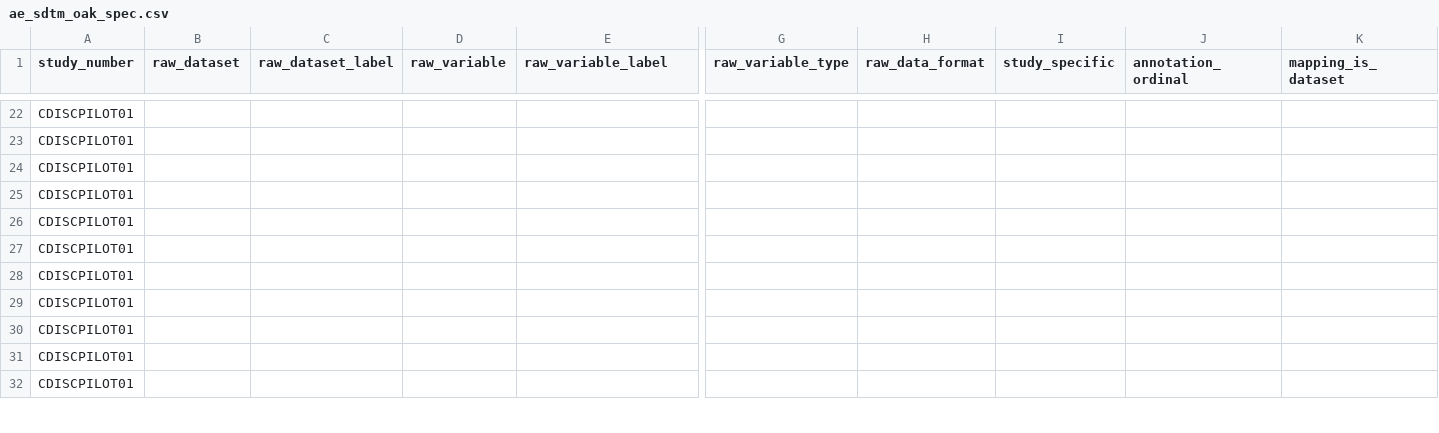
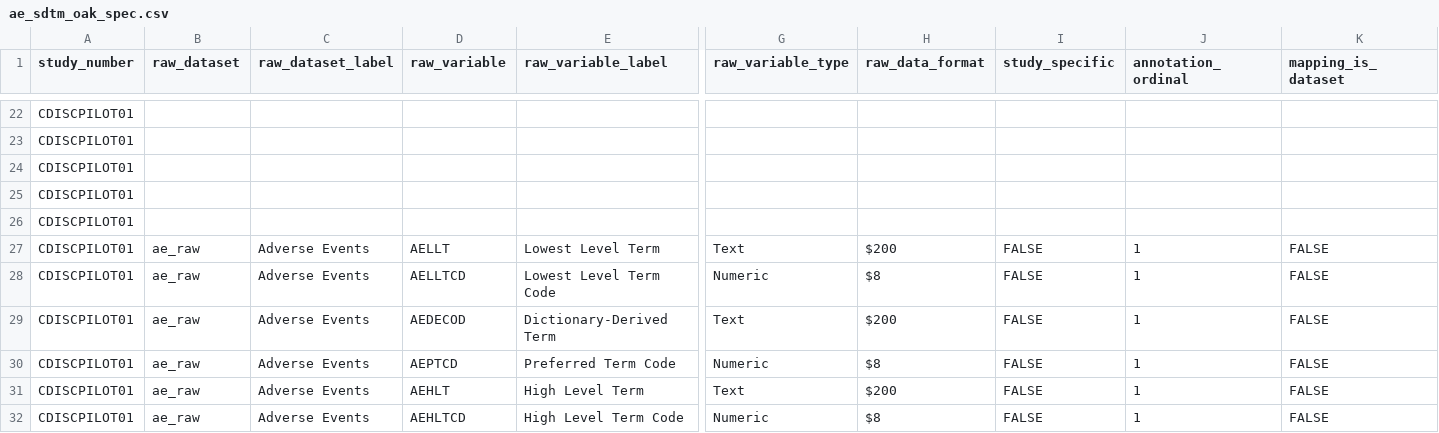
Before and after one commit to philbowsher/Open-Source-Drug-Development-ADAM-TLGs-Interactivity-with-R, a CSV file: Part 1 - SDTM/sdtm-specs/ae_sdtm_oak_spec.csv, drawn as a sheet; only a part is shown, gaps mark what is left out; the diff covers the shown part only; the diff names each change by its address in the sheet, - before the commit and + after, or states it on an @@ line.

Commit message:
update specs to reflect changes

```diff
--- a/Part 1 - SDTM/sdtm-specs/ae_sdtm_oak_spec.csv
+++ b/Part 1 - SDTM/sdtm-specs/ae_sdtm_oak_spec.csv
-B27:B32 (raw_dataset): (empty)
+B27:B32 (raw_dataset): ae_raw
-C27:C32 (raw_dataset_label): (empty)
+C27:C32 (raw_dataset_label): Adverse Events
-D27 (raw_variable): (empty)
+D27 (raw_variable): AELLT
-E27 (raw_variable_label): (empty)
+E27 (raw_variable_label): Lowest Level Term
-G27 (raw_variable_type): (empty)
+G27 (raw_variable_type): Text
-H27 (raw_data_format): (empty)
+H27 (raw_data_format): $200
-I27:I32 (study_specific): (empty)
+I27:I32 (study_specific): FALSE
-J27:J32 (annotation_ordinal): (empty)
+J27:J32 (annotation_ordinal): 1
-K27:K32 (mapping_is_dataset): (empty)
+K27:K32 (mapping_is_dataset): FALSE
-D28 (raw_variable): (empty)
+D28 (raw_variable): AELLTCD
-E28 (raw_variable_label): (empty)
+E28 (raw_variable_label): Lowest Level Term Code
-G28 (raw_variable_type): (empty)
+G28 (raw_variable_type): Numeric
-H28 (raw_data_format): (empty)
+H28 (raw_data_format): $8
-D29 (raw_variable): (empty)
+D29 (raw_variable): AEDECOD
-E29 (raw_variable_label): (empty)
+E29 (raw_variable_label): Dictionary-Derived Term
-G29 (raw_variable_type): (empty)
+G29 (raw_variable_type): Text
-H29 (raw_data_format): (empty)
+H29 (raw_data_format): $200
-D30 (raw_variable): (empty)
+D30 (raw_variable): AEPTCD
-E30 (raw_variable_label): (empty)
+E30 (raw_variable_label): Preferred Term Code
-G30 (raw_variable_type): (empty)
+G30 (raw_variable_type): Numeric
-H30 (raw_data_format): (empty)
+H30 (raw_data_format): $8
-D31 (raw_variable): (empty)
+D31 (raw_variable): AEHLT
-E31 (raw_variable_label): (empty)
+E31 (raw_variable_label): High Level Term
-G31 (raw_variable_type): (empty)
+G31 (raw_variable_type): Text
-H31 (raw_data_format): (empty)
+H31 (raw_data_format): $200
-D32 (raw_variable): (empty)
+D32 (raw_variable): AEHLTCD
-E32 (raw_variable_label): (empty)
+E32 (raw_variable_label): High Level Term Code
-G32 (raw_variable_type): (empty)
+G32 (raw_variable_type): Numeric
-H32 (raw_data_format): (empty)
+H32 (raw_data_format): $8
```
Also changed, not shown: 66 edited cells elsewhere in this file.
